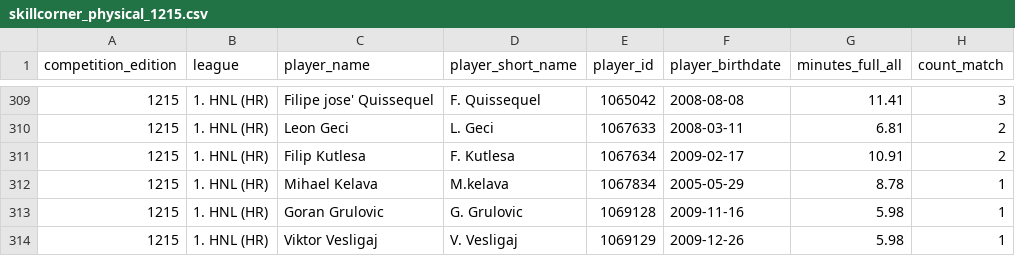
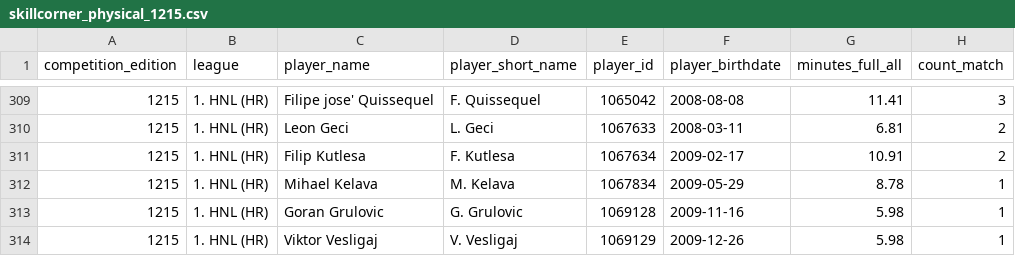
Before and after one commit to levelupstudioPL/rakow-scout, a CSV file: scripts/skillcorner_physical_1215.csv, drawn as a sheet; only a part is shown, gaps mark what is left out; the diff names each change by its address in the sheet, - before the commit and + after, or states it on an @@ line.

```diff
--- a/scripts/skillcorner_physical_1215.csv
+++ b/scripts/skillcorner_physical_1215.csv
-D312 (player_short_name): M.kelava
+D312 (player_short_name): M. Kelava
-F312 (player_birthdate): 2005-05-29
+F312 (player_birthdate): 2009-05-29
```
Also changed, not shown: scripts/skillcorner_physical_1173.csv, 1 other file.
